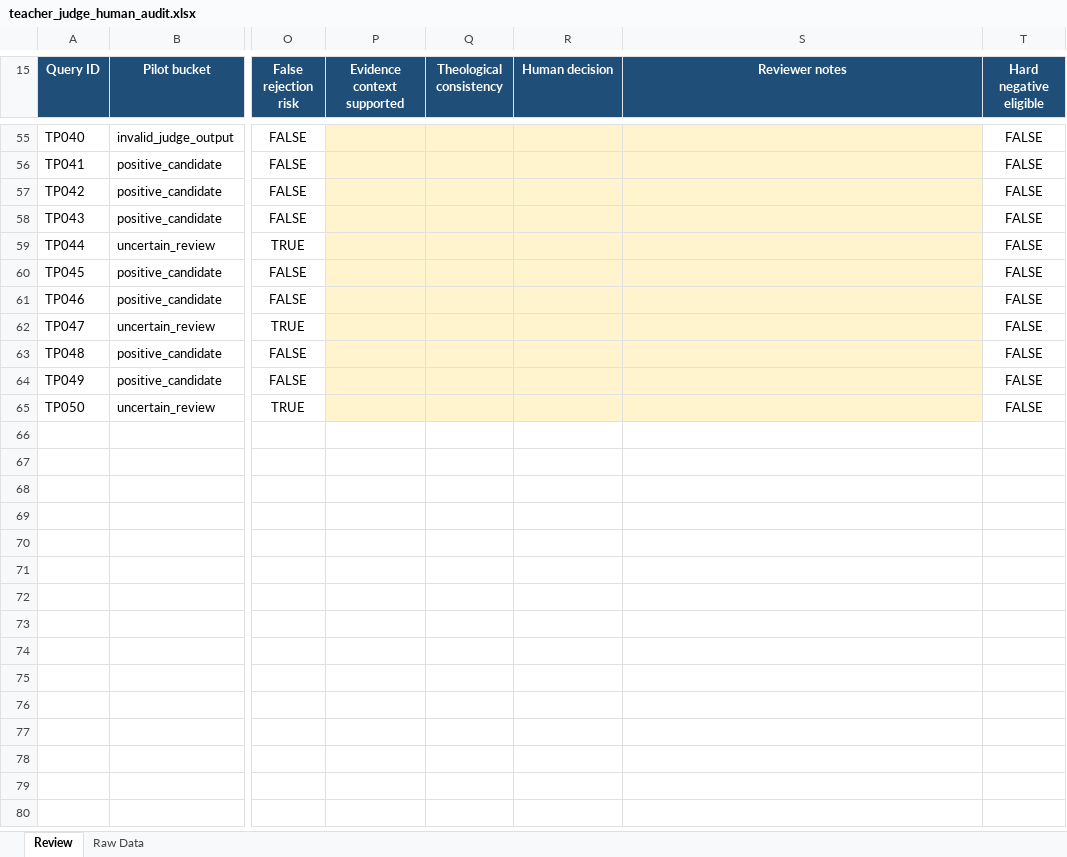
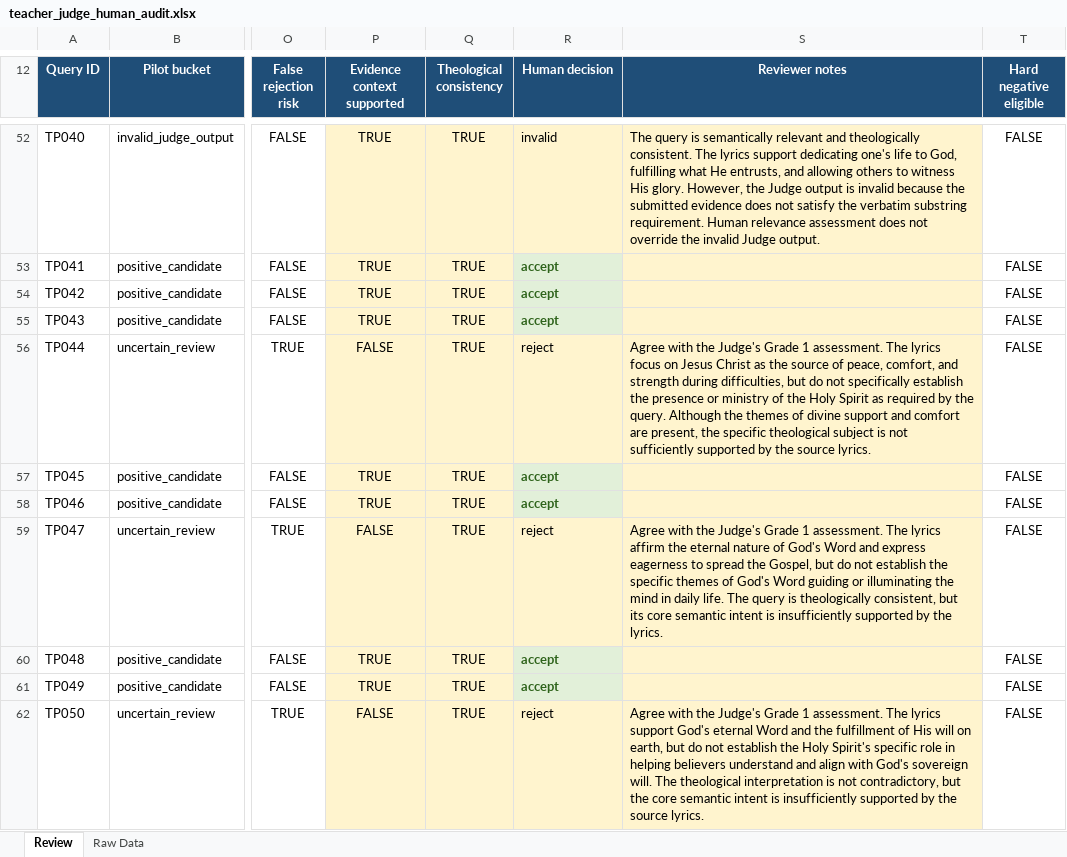
Before and after one commit to TrucmaiUS/worship-team-scheduler, an Excel workbook: outputs/teacher-judge-pilot-v1-2026-11-19T10-54-35-956Z/teacher_judge_human_audit.xlsx, sheet Review, drawn as a sheet; only a part is shown, gaps mark what is left out; values as stored, in another font and other column widths than the file's, no borders; conditional formats and table styles not drawn; addresses are those after the commit; the diff covers the shown part only; the diff names each change by its address in the sheet, - before the commit and + after, or states it on an @@ line.

Commit message:
data(research): archive final human audit and leakage adjudication

```diff
--- a/outputs/teacher-judge-pilot-v1-2026-11-19T10-54-35-956Z/teacher_judge_human_audit.xlsx (sheet Review)
+++ b/outputs/teacher-judge-pilot-v1-2026-11-19T10-54-35-956Z/teacher_judge_human_audit.xlsx (sheet Review)
-P52:P55 (Evidence context supported): (empty)
+P52:P55 (Evidence context supported): TRUE
-Q52:Q62 (Theological consistency): (empty)
+Q52:Q62 (Theological consistency): TRUE
-R52 (Human decision): (empty)
+R52 (Human decision): invalid
-S52 (Reviewer notes): (empty)
+S52 (Reviewer notes): The query is semantically relevant and theologically consistent. The lyrics support dedicating one's life to God, fulfilling what He entrusts, and allowing others to witness His glory. However, the Judge output is invalid because the submitted evidence does not satisfy the verbatim substring requirement. Human relevance assessment does not override the invalid Judge output.
-R53:R55 (Human decision): (empty)
+R53:R55 (Human decision): accept
-R53:R55 fill: #FFF4CE
+R53:R55 fill: #E2F0D9
-P56 (Evidence context supported): (empty)
+P56 (Evidence context supported): FALSE
-R56 (Human decision): (empty)
+R56 (Human decision): reject
-S56 (Reviewer notes): (empty)
+S56 (Reviewer notes): Agree with the Judge's Grade 1 assessment. The lyrics focus on Jesus Christ as the source of peace, comfort, and strength during difficulties, but do not specifically establish the presence or ministry of the Holy Spirit as required by the query. Although the themes of divine support and comfort are present, the specific theological subject is not sufficiently supported by the source lyrics.
-P57:P58 (Evidence context supported): (empty)
+P57:P58 (Evidence context supported): TRUE
-R57:R58 (Human decision): (empty)
+R57:R58 (Human decision): accept
-R57:R58 fill: #FFF4CE
+R57:R58 fill: #E2F0D9
-P59 (Evidence context supported): (empty)
+P59 (Evidence context supported): FALSE
-R59 (Human decision): (empty)
+R59 (Human decision): reject
-S59 (Reviewer notes): (empty)
+S59 (Reviewer notes): Agree with the Judge's Grade 1 assessment. The lyrics affirm the eternal nature of God's Word and express eagerness to spread the Gospel, but do not establish the specific themes of God's Word guiding or illuminating the mind in daily life. The query is theologically consistent, but its core semantic intent is insufficiently supported by the lyrics.
-P60:P61 (Evidence context supported): (empty)
+P60:P61 (Evidence context supported): TRUE
-R60:R61 (Human decision): (empty)
+R60:R61 (Human decision): accept
-R60:R61 fill: #FFF4CE
+R60:R61 fill: #E2F0D9
-P62 (Evidence context supported): (empty)
+P62 (Evidence context supported): FALSE
-R62 (Human decision): (empty)
+R62 (Human decision): reject
-S62 (Reviewer notes): (empty)
+S62 (Reviewer notes): Agree with the Judge's Grade 1 assessment. The lyrics support God's eternal Word and the fulfillment of His will on earth, but do not establish the Holy Spirit's specific role in helping believers understand and align with God's sovereign will. The theological interpretation is not contradictory, but the core semantic intent is insufficiently supported by the source lyrics.
```
Also changed, not shown: 5 removed rows, 2 hidden or unhidden rows, 125 edited cells and cell formats elsewhere in this sheet, formulas that keep their value, 13 other files.
